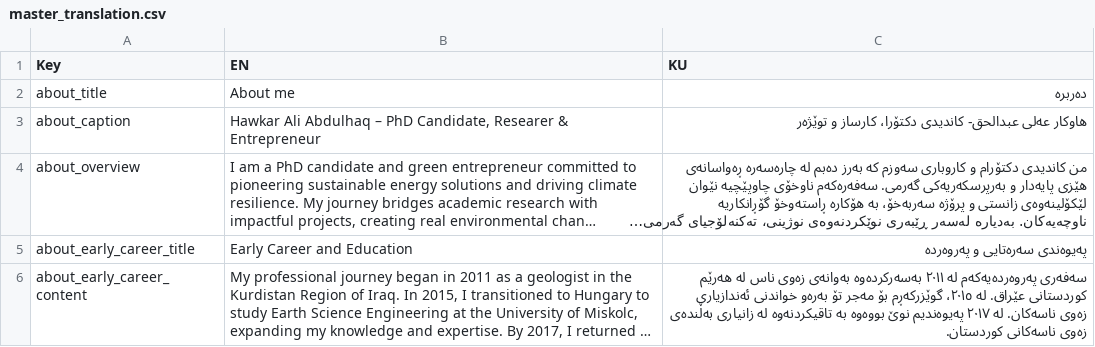
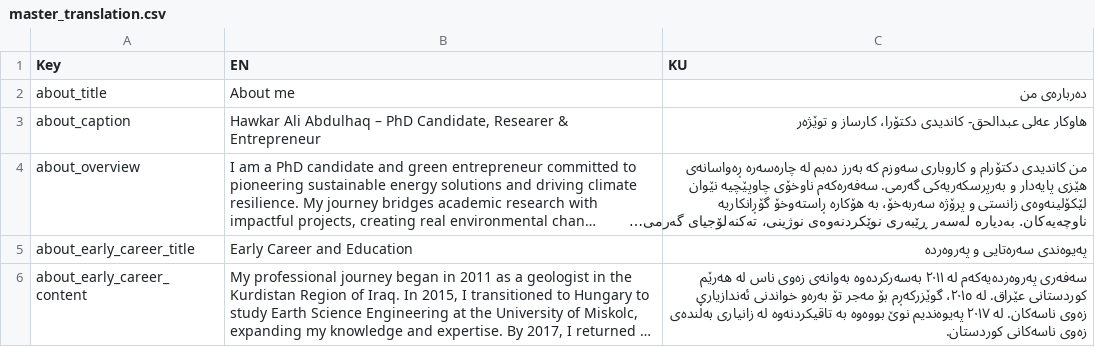
Before and after one commit to hawkarabdulhaq/pythondemo, a CSV file: translations/csv/master_translation.csv, drawn as a sheet; only a part is shown; long unchanged cells end in ….

Commit message:
Updated translations via Streamlit app

```diff
--- a/translations/csv/master_translation.csv
+++ b/translations/csv/master_translation.csv
@@ -1,4 +1,3 @@
 Key,EN,KU
-about_title,About me,"دەربرە
-"
+about_title,About me,دەربارەی من
 about_caption,"Hawkar Ali Abdulhaq – PhD Candidate, Researer & Entrepreneur",هاوکار عەلی عبدالحق- کاندیدی دکتۆرا، کارساز و توێژەر
```
